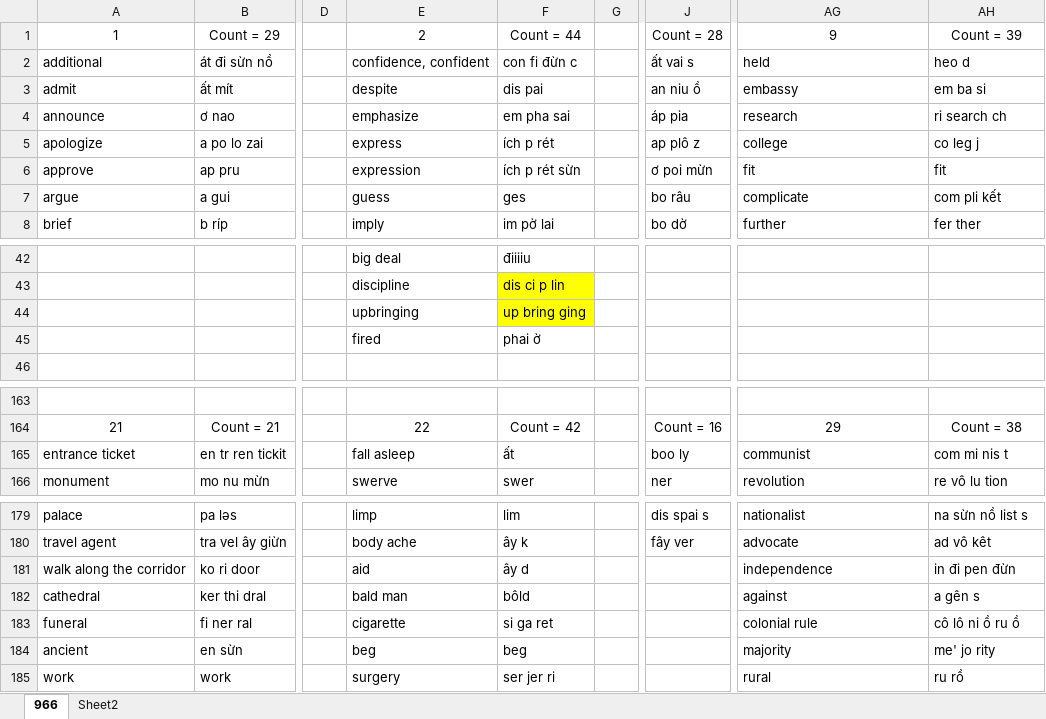
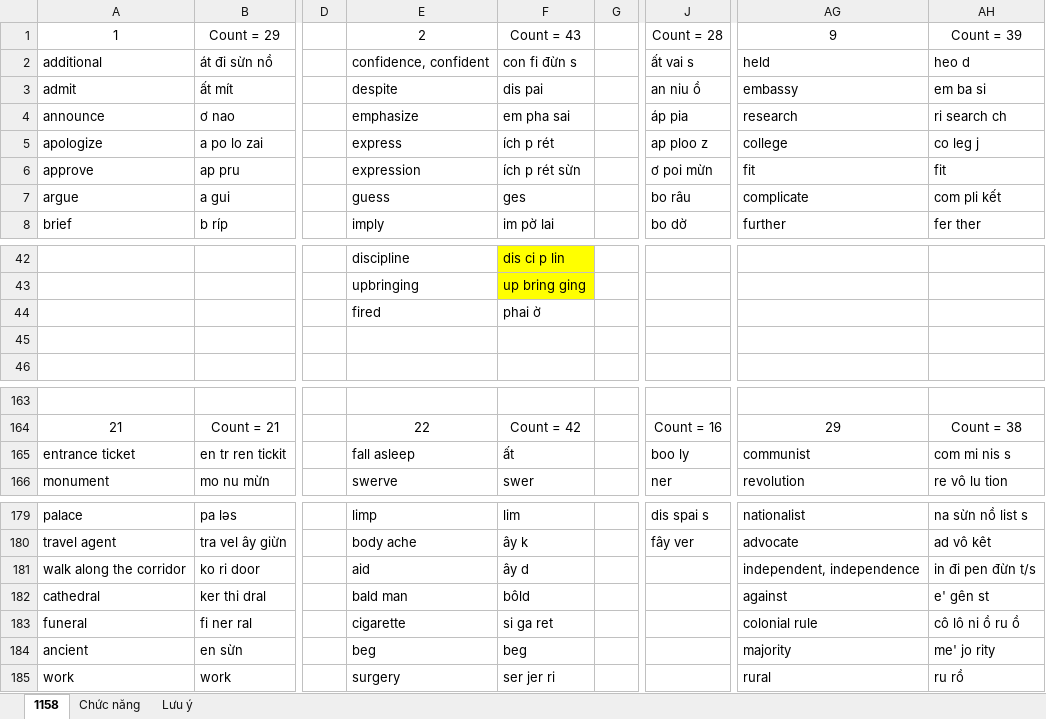
Before and after one commit to thaidh-dev/Engrisk, an Excel workbook: Nháp.xlsm, sheet 1158, drawn as a sheet; only a part is shown, gaps mark what is left out; values as stored, in another font and other column widths than the file's, no borders; charts and pictures not drawn; the diff covers the shown part only; the diff names each change by its address in the sheet, - before the commit and + after, or states it on an @@ line.

```diff
--- a/Nháp.xlsm (sheet 1158)
+++ b/Nháp.xlsm (sheet 1158)
-sheet tab: 966
+sheet tab: 1158
-sheet tab: Sheet2
+sheet tab: Chức năng
+sheet tab: Lưu ý
-F1: Count = 44
+F1: Count = 43
-F2: con fi đừn c
+F2: con fi đừn s
-J5: ap plô z
+J5: ap ploo z
-E42: big deal
+E42: discipline
-F42: điiiiu
+F42: dis ci p lin
-F42 fill: none
+F42 fill: #FFFF00
-E43: discipline
+E43: upbringing
-F43: dis ci p lin
+F43: up bring ging
-E44: upbringing
+E44: fired
-F44: up bring ging
+F44: phai ờ
-F44 fill: #FFFF00
+F44 fill: none
-E45: fired
+E45: (empty)
-F45: phai ờ
+F45: (empty)
-AH165: com mi nis t
+AH165: com mi nis s
-AG181: independence
+AG181: independent, independence
-AH181: in đi pen đừn
+AH181: in đi pen đừn t/s
-AH182: a gên s
+AH182: e' gên st
```
Also changed, not shown: 99 edited cells and cell formats elsewhere in this sheet.
